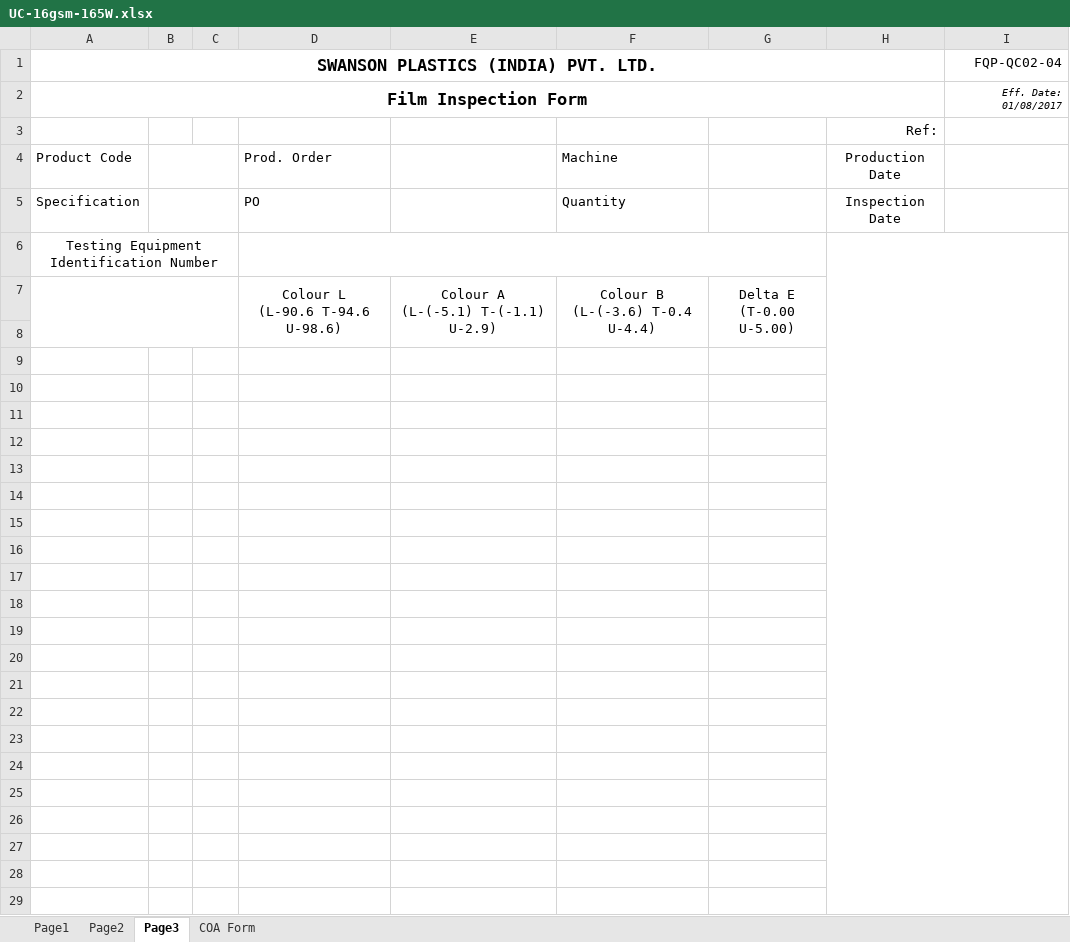
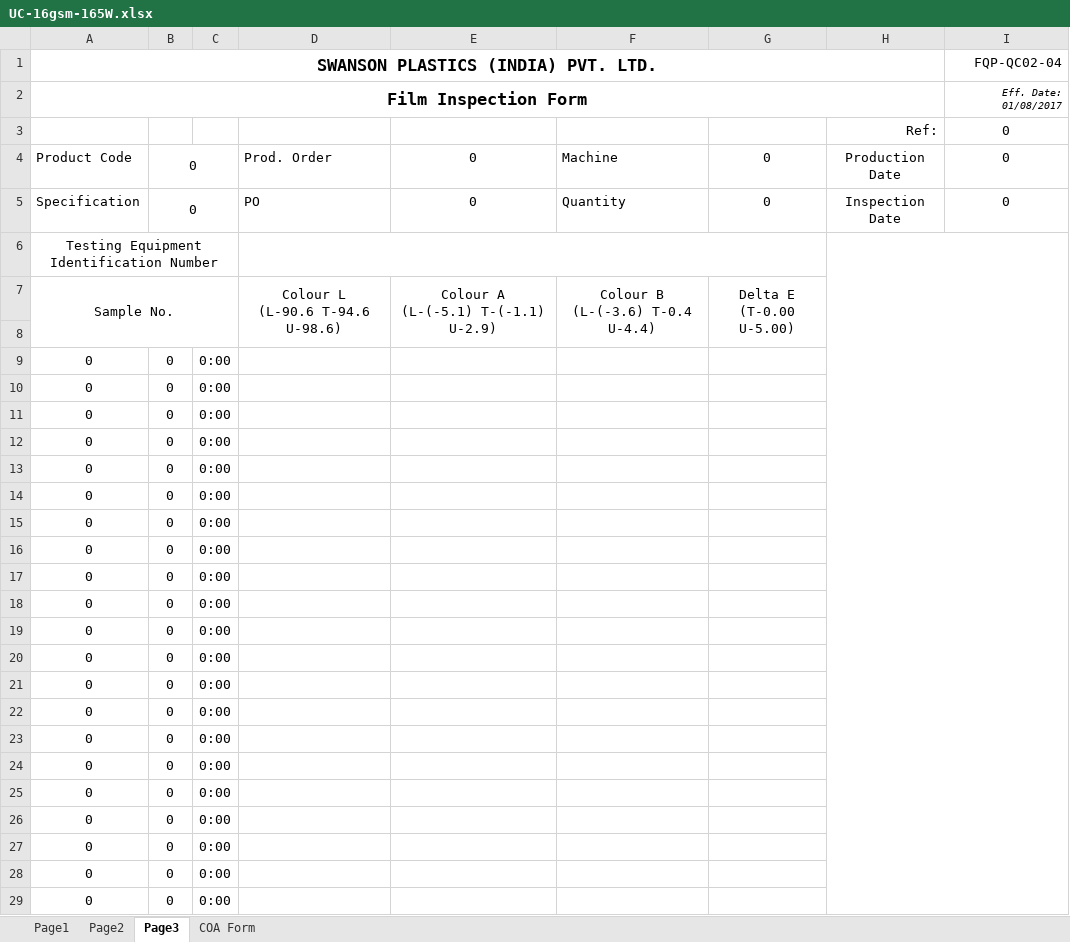
Before and after one commit to dev-vision-ai/SwansonIndiaPortal, an Excel workbook: backend/templates/UC-16gsm-165W.xlsx, sheet Page3, drawn as a sheet; only a part is shown; values as stored, in another font and other column widths than the file's, no borders; conditional formats not drawn; the diff covers the shown part only; the diff names each change by its address in the sheet, - before the commit and + after, or states it on an @@ line.

```diff
--- a/backend/templates/UC-16gsm-165W.xlsx (sheet Page3)
+++ b/backend/templates/UC-16gsm-165W.xlsx (sheet Page3)
-I3:I5 (FQP-QC02-04): (empty)
+I3:I5 (FQP-QC02-04): 0
-B4:B5: (empty)
+B4:B5: 0
-E4:E5: (empty)
+E4:E5: 0
-G4:G5: (empty)
+G4:G5: 0
-A7: (empty)
+A7: Sample No.
-row 9: (empty)
+row 9: 0 | 0 | 0:00
-row 10: (empty)
+row 10: 0 | 0 | 0:00
-row 11: (empty)
+row 11: 0 | 0 | 0:00
-row 12: (empty)
+row 12: 0 | 0 | 0:00
-row 13: (empty)
+row 13: 0 | 0 | 0:00
-row 14: (empty)
+row 14: 0 | 0 | 0:00
-row 15: (empty)
+row 15: 0 | 0 | 0:00
-row 16: (empty)
+row 16: 0 | 0 | 0:00
-row 17: (empty)
+row 17: 0 | 0 | 0:00
-row 18: (empty)
+row 18: 0 | 0 | 0:00
-row 19: (empty)
+row 19: 0 | 0 | 0:00
-row 20: (empty)
+row 20: 0 | 0 | 0:00
-row 21: (empty)
+row 21: 0 | 0 | 0:00
-row 22: (empty)
+row 22: 0 | 0 | 0:00
-row 23: (empty)
+row 23: 0 | 0 | 0:00
-row 24: (empty)
+row 24: 0 | 0 | 0:00
-row 25: (empty)
+row 25: 0 | 0 | 0:00
-row 26: (empty)
+row 26: 0 | 0 | 0:00
-row 27: (empty)
+row 27: 0 | 0 | 0:00
-row 28: (empty)
+row 28: 0 | 0 | 0:00
-row 29: (empty)
+row 29: 0 | 0 | 0:00
```
Also changed, not shown: 31 edited cells elsewhere in this sheet, sheet Page2, 23 other files.
